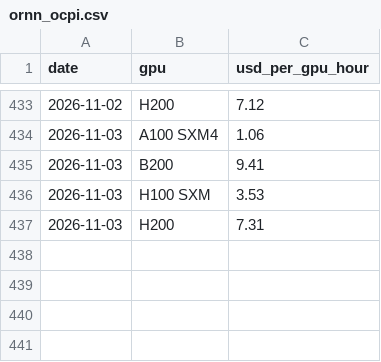
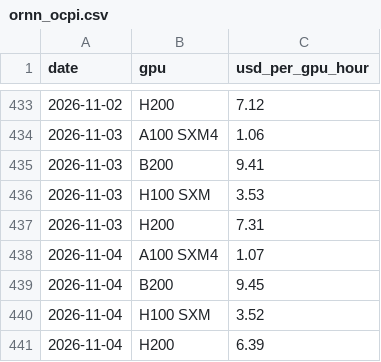
Before and after one commit to mirorichard-boop/ai-compute-monitor, a CSV file: data/ornn_ocpi.csv, drawn as a sheet; only a part is shown, gaps mark what is left out.

```diff
--- a/data/ornn_ocpi.csv
+++ b/data/ornn_ocpi.csv
@@ -437 +437,5 @@ date,gpu,usd_per_gpu_hour
 2026-11-03,H200,7.31
+2026-11-04,A100 SXM4,1.07
+2026-11-04,B200,9.45
+2026-11-04,H100 SXM,3.52
+2026-11-04,H200,6.39
```
Also changed, not shown: data/openrouter_endpoints.csv, data/openrouter_models.csv, 7 other files.
